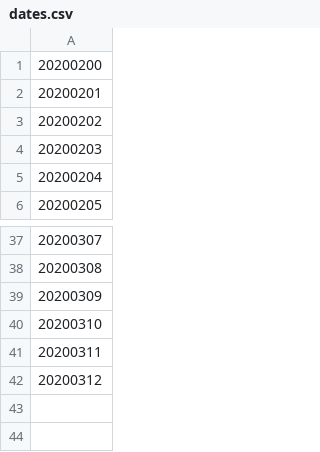
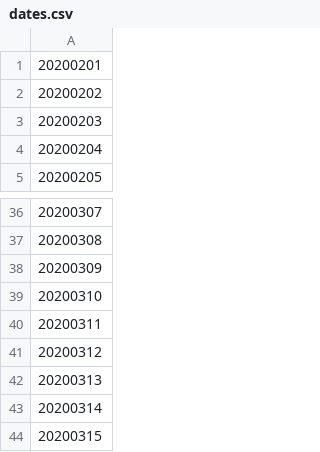
Before and after one commit to doriantaylor/canada-covid-scraper, a CSV file: dates.csv, drawn as a sheet; only a part is shown, gaps mark what is left out; removed rows and columns are numbered as before the commit, all else as after; the diff names each change by its address in the sheet, - before the commit and + after, or states it on an @@ line.

```diff
--- a/dates.csv
+++ b/dates.csv
-row 1: 20200200
+row 42: 20200313
+row 43: 20200314
+row 44: 20200315
```
Also changed, not shown: 8 other files.
